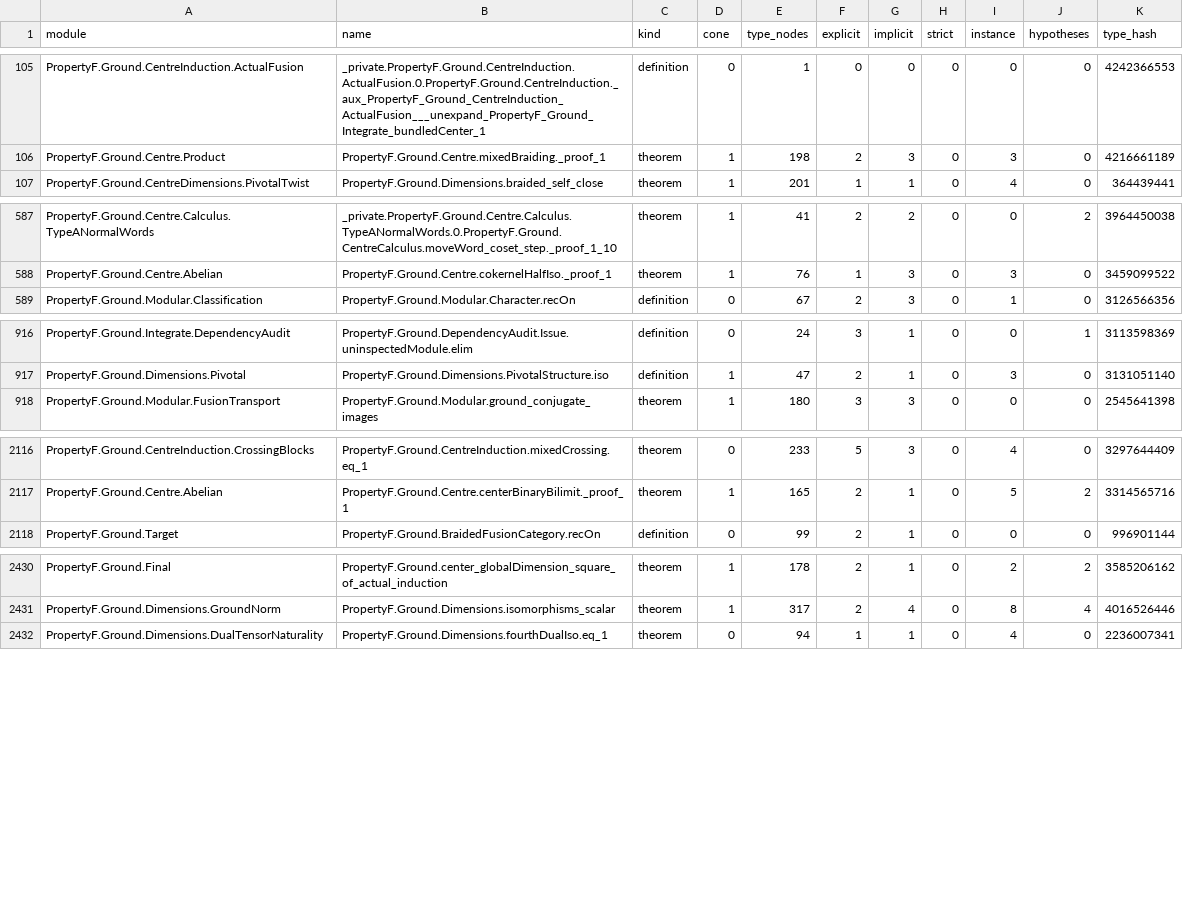
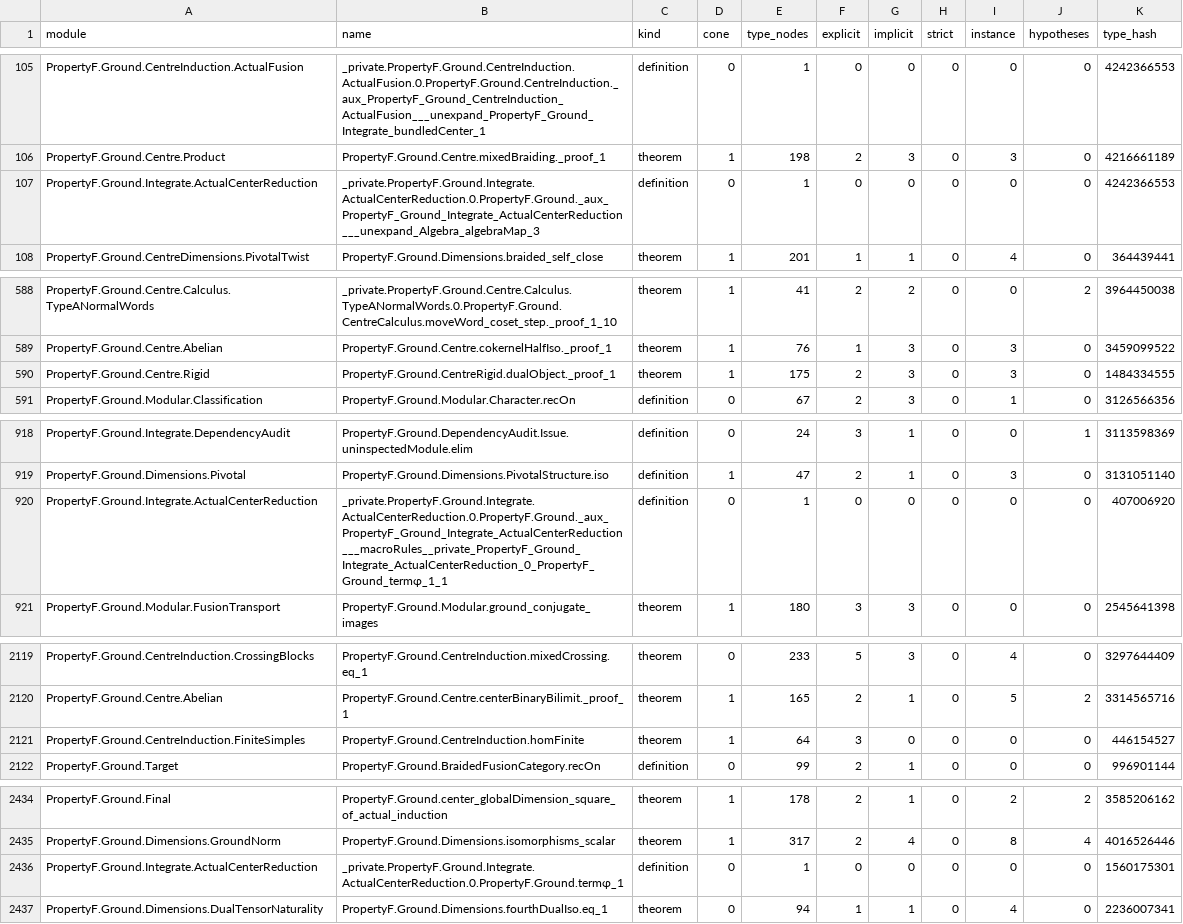
Before and after one commit to project-numina/mtc, a TSV file: STYLE_DECLARATIONS.tsv, drawn as a sheet; only a part is shown, gaps mark what is left out; the diff covers the shown part only; the diff names each change by its address in the sheet, - before the commit and + after, or states it on an @@ line.

```diff
--- a/STYLE_DECLARATIONS.tsv
+++ b/STYLE_DECLARATIONS.tsv
+row 107: PropertyF.Ground.Integrate.ActualCenterReduction | _private.PropertyF.Ground.Integrate.ActualCenterReduction.0.PropertyF.Ground._aux_PropertyF_Ground_Integrate_ActualCenterReduction___unexpand_Algebra_algebraMap_3 | definition | 0 | 1 | 0 | 0 | 0 | 0 | 0 | 4242366553
+row 590: PropertyF.Ground.Centre.Rigid | PropertyF.Ground.CentreRigid.dualObject._proof_1 | theorem | 1 | 175 | 2 | 3 | 0 | 3 | 0 | 1484334555
+row 920: PropertyF.Ground.Integrate.ActualCenterReduction | _private.PropertyF.Ground.Integrate.ActualCenterReduction.0.PropertyF.Ground._aux_PropertyF_Ground_Integrate_ActualCenterReduction___macroRules__private_PropertyF_Ground_Integrate_ActualCenterReduction_0_PropertyF_Ground_termφ_1_1 | definition | 0 | 1 | 0 | 0 | 0 | 0 | 0 | 407006920
+row 2121: PropertyF.Ground.CentreInduction.FiniteSimples | PropertyF.Ground.CentreInduction.homFinite | theorem | 1 | 64 | 3 | 0 | 0 | 0 | 0 | 446154527
+row 2436: PropertyF.Ground.Integrate.ActualCenterReduction | _private.PropertyF.Ground.Integrate.ActualCenterReduction.0.PropertyF.Ground.termφ_1 | definition | 0 | 1 | 0 | 0 | 0 | 0 | 0 | 1560175301
```
Also changed, not shown: 1 removed row and 32 edited cells elsewhere in this file, STYLE_FILES.tsv, 5 other files.
